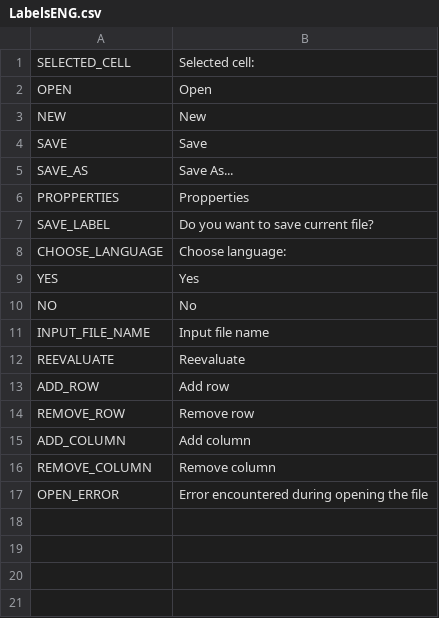
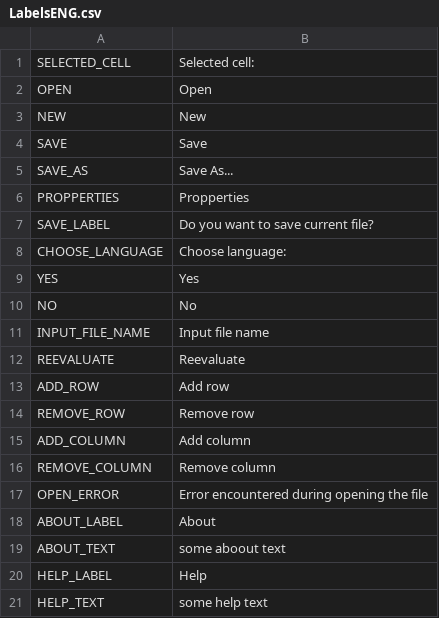
Before and after one commit to Ant0nYurchenk0/MyExcel, a CSV file: LabelsENG.csv, drawn as a sheet.

Commit message:
about_and_help

```diff
--- a/LabelsENG.csv
+++ b/LabelsENG.csv
@@ -17 +17,5 @@ REMOVE_COLUMN,Remove column
 OPEN_ERROR,Error encountered during opening the file
+ABOUT_LABEL,About
+ABOUT_TEXT,some aboout text
+HELP_LABEL,Help
+HELP_TEXT,some help text
```
Also changed, not shown: 19 other files.
